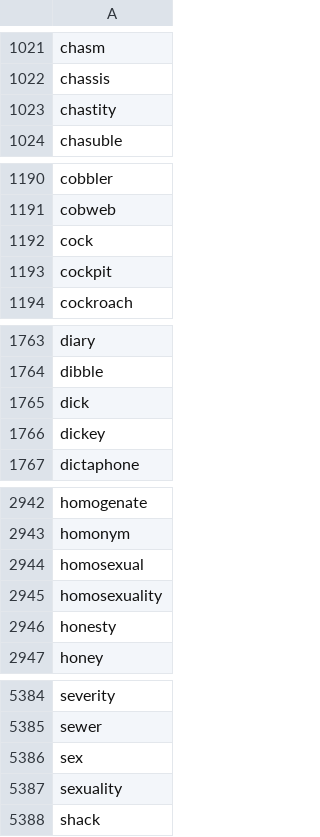
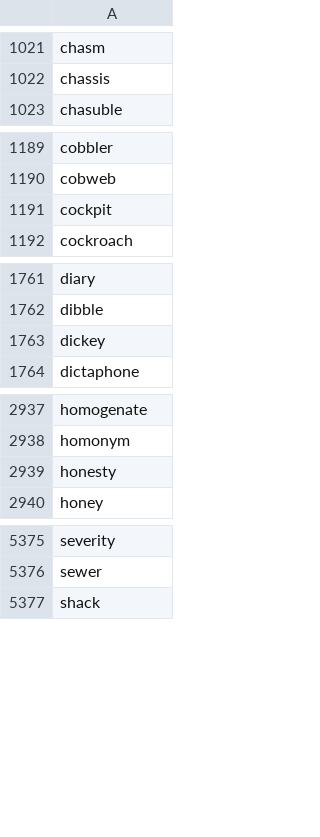
Before and after one commit to andrew-hossack/dash-tools, a CSV file: dashtools/data/nounlist.csv, drawn as a sheet; only a part is shown, gaps mark what is left out; the diff covers the shown part only; the diff names each change by its address in the sheet, - before the commit and + after, or states it on an @@ line.

```diff
--- a/dashtools/data/nounlist.csv
+++ b/dashtools/data/nounlist.csv
-row 1023: chastity
-row 1192: cock
-row 1765: dick
-row 2944: homosexual
-row 2945: homosexuality
-row 5386: sex
-row 5387: sexuality
```
Also changed, not shown: 5 removed rows elsewhere in this file, 4 other files.
